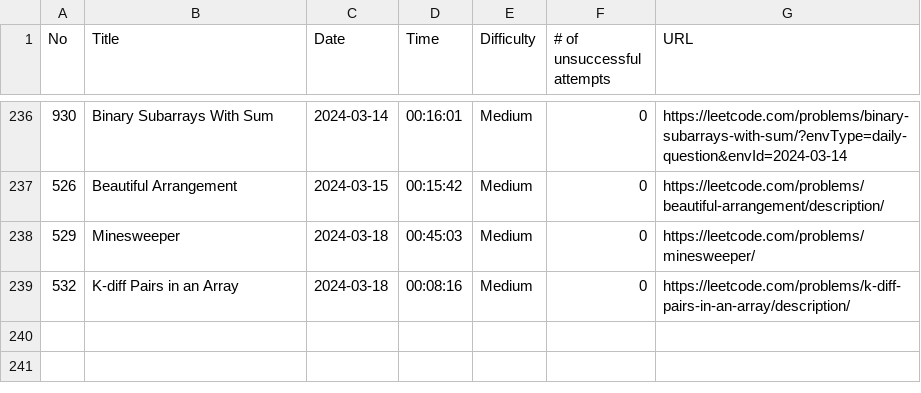
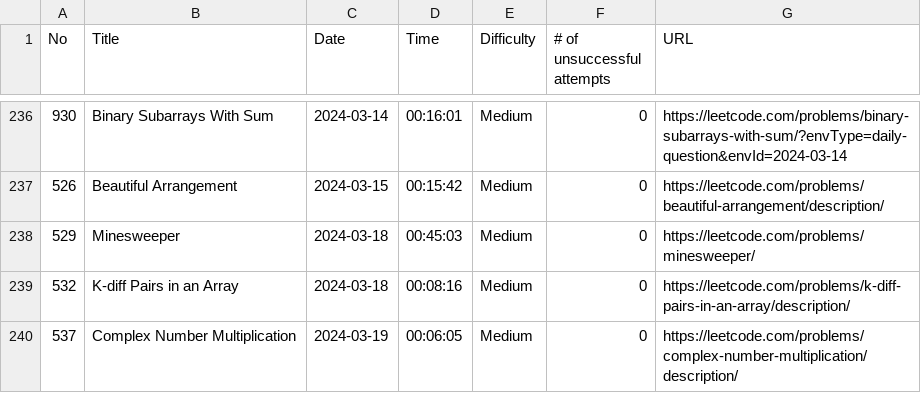
Before and after one commit to ryotaro612/lc, a CSV file: sessions.csv, drawn as a sheet; only a part is shown, gaps mark what is left out; the diff names each change by its address in the sheet, - before the commit and + after, or states it on an @@ line.

```diff
--- a/sessions.csv
+++ b/sessions.csv
+row 240: 537 | Complex Number Multiplication | 2024-03-19 | 00:06:05 | Medium | 0 | https://leetcode.com/problems/complex-number-multiplication/description/
```
Also changed, not shown: 1 other file.
